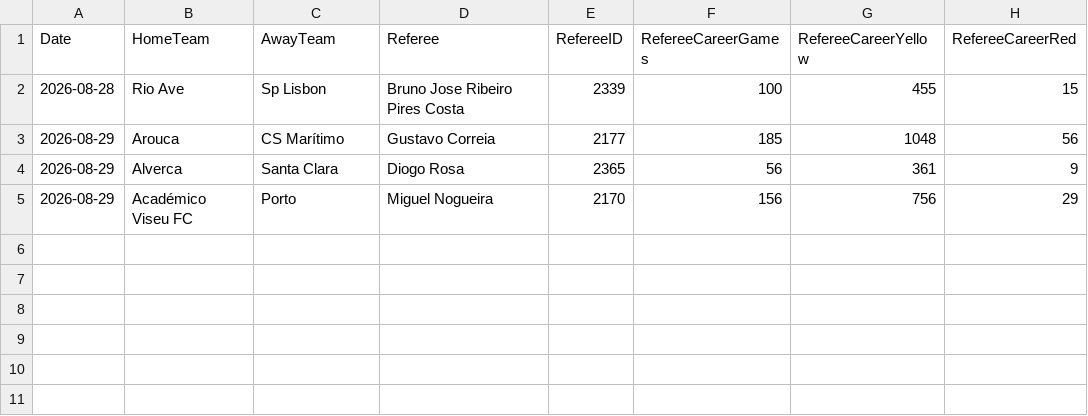
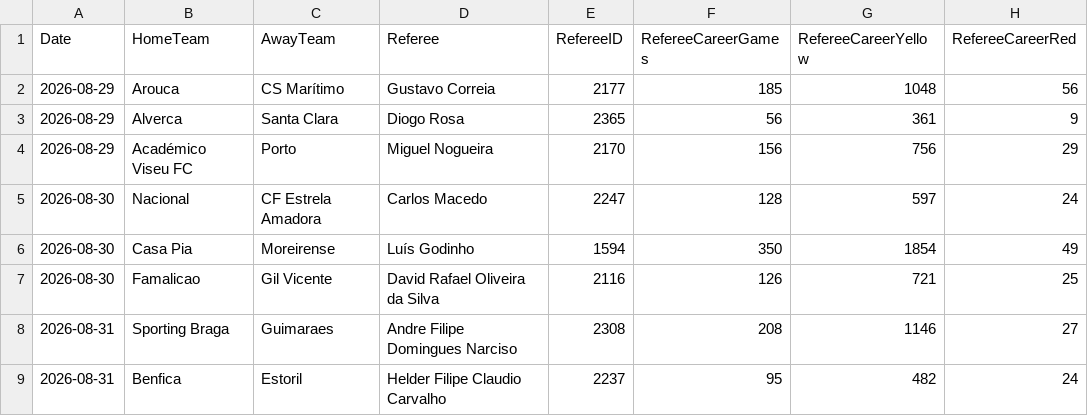
Before and after one commit to gmalbert/portugal-soccer, a CSV file: data_files/referees.csv, drawn as a sheet; removed rows and columns are numbered as before the commit, all else as after; the diff names each change by its address in the sheet, - before the commit and + after, or states it on an @@ line.

```diff
--- a/data_files/referees.csv
+++ b/data_files/referees.csv
-row 2: 2026-08-28 | Rio Ave | Sp Lisbon | Bruno Jose Ribeiro Pires Costa | 2339 | 100 | 455 | 15
+row 5: 2026-08-30 | Nacional | CF Estrela Amadora | Carlos Macedo | 2247 | 128 | 597 | 24
+row 6: 2026-08-30 | Casa Pia | Moreirense | Luís Godinho | 1594 | 350 | 1854 | 49
+row 7: 2026-08-30 | Famalicao | Gil Vicente | David Rafael Oliveira da Silva | 2116 | 126 | 721 | 25
+row 8: 2026-08-31 | Sporting Braga | Guimaraes | Andre Filipe Domingues Narciso | 2308 | 208 | 1146 | 27
+row 9: 2026-08-31 | Benfica | Estoril | Helder Filipe Claudio Carvalho | 2237 | 95 | 482 | 24
```
Also changed, not shown: data_files/odds.csv, data_files/poisson_metrics_history.csv, 11 other files.
